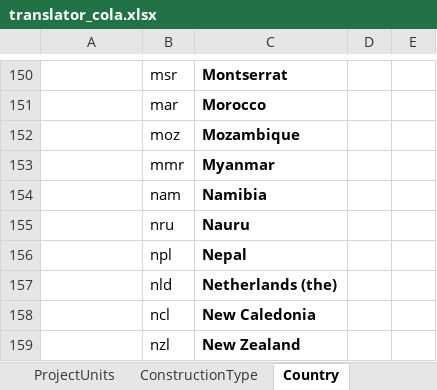
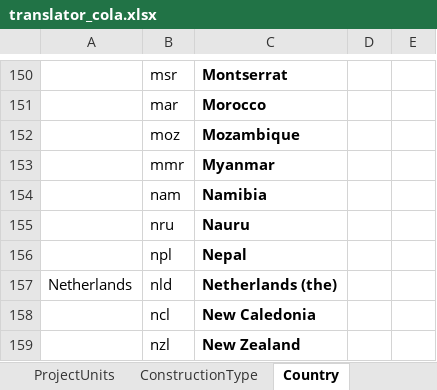
Before and after one commit to EPFL-ENAC/lmc-openbdf, an Excel workbook: translators/translator_cola.xlsx, sheet Country, drawn as a sheet; only a part is shown, gaps mark what is left out; values as stored, in another font and other column widths than the file's, no borders; the diff names each change by its address in the sheet, - before the commit and + after, or states it on an @@ line.

Commit message:
fix: cola general info

```diff
--- a/translators/translator_cola.xlsx (sheet Country)
+++ b/translators/translator_cola.xlsx (sheet Country)
-A157: (empty)
+A157: Netherlands
```
Also changed, not shown: template.xlsx, translators/translator_template.xlsx, 5 other files.
